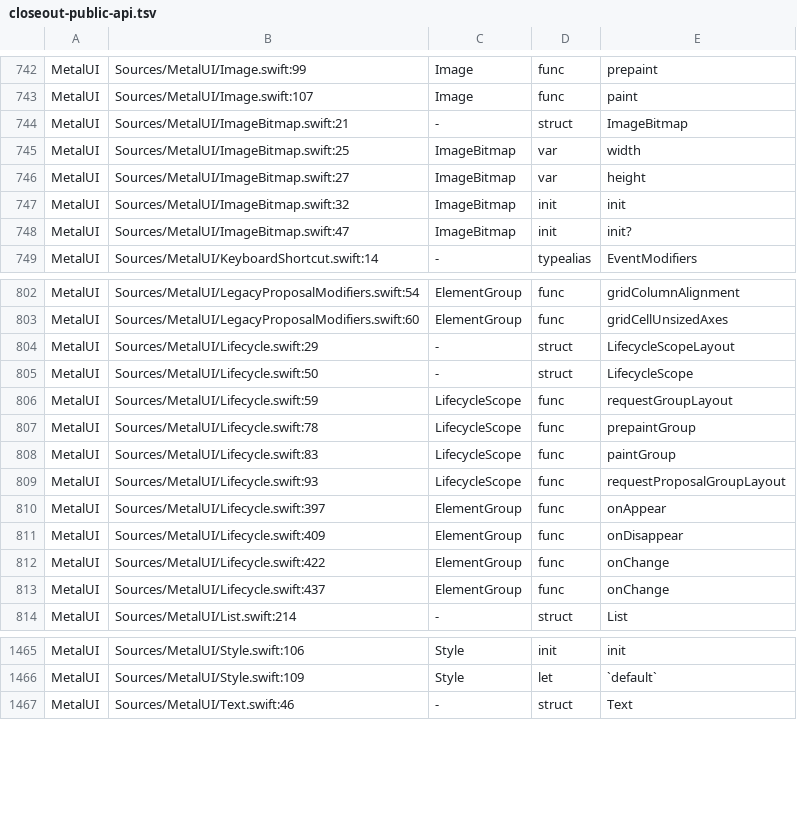
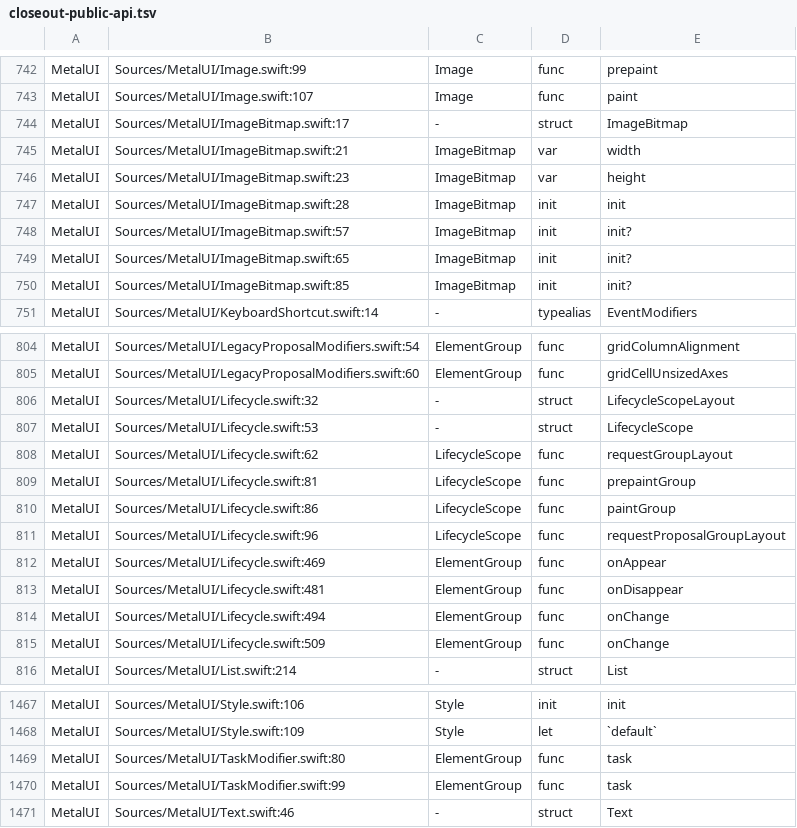
Before and after one commit to mburger89/MetalUI, a TSV file: docs/probes/closeout-public-api.tsv, drawn as a sheet; only a part is shown, gaps mark what is left out.

```diff
--- a/docs/probes/closeout-public-api.tsv
+++ b/docs/probes/closeout-public-api.tsv
@@ -743,7 +743,9 @@ MetalUI	Sources/MetalUI/Image.swift:99	Image	func	prepaint
 MetalUI	Sources/MetalUI/Image.swift:107	Image	func	paint
-MetalUI	Sources/MetalUI/ImageBitmap.swift:21	-	struct	ImageBitmap
-MetalUI	Sources/MetalUI/ImageBitmap.swift:25	ImageBitmap	var	width
-MetalUI	Sources/MetalUI/ImageBitmap.swift:27	ImageBitmap	var	height
-MetalUI	Sources/MetalUI/ImageBitmap.swift:32	ImageBitmap	init	init
-MetalUI	Sources/MetalUI/ImageBitmap.swift:47	ImageBitmap	init	init?
+MetalUI	Sources/MetalUI/ImageBitmap.swift:17	-	struct	ImageBitmap
+MetalUI	Sources/MetalUI/ImageBitmap.swift:21	ImageBitmap	var	width
+MetalUI	Sources/MetalUI/ImageBitmap.swift:23	ImageBitmap	var	height
+MetalUI	Sources/MetalUI/ImageBitmap.swift:28	ImageBitmap	init	init
+MetalUI	Sources/MetalUI/ImageBitmap.swift:57	ImageBitmap	init	init?
+MetalUI	Sources/MetalUI/ImageBitmap.swift:65	ImageBitmap	init	init?
+MetalUI	Sources/MetalUI/ImageBitmap.swift:85	ImageBitmap	init	init?
 MetalUI	Sources/MetalUI/KeyboardShortcut.swift:14	-	typealias	EventModifiers
@@ -803,12 +805,12 @@ MetalUI	Sources/MetalUI/LegacyProposalModifiers.swift:54	ElementGroup	func	gridC
 MetalUI	Sources/MetalUI/LegacyProposalModifiers.swift:60	ElementGroup	func	gridCellUnsizedAxes
-MetalUI	Sources/MetalUI/Lifecycle.swift:29	-	struct	LifecycleScopeLayout
-MetalUI	Sources/MetalUI/Lifecycle.swift:50	-	struct	LifecycleScope
-MetalUI	Sources/MetalUI/Lifecycle.swift:59	LifecycleScope	func	requestGroupLayout
-MetalUI	Sources/MetalUI/Lifecycle.swift:78	LifecycleScope	func	prepaintGroup
-MetalUI	Sources/MetalUI/Lifecycle.swift:83	LifecycleScope	func	paintGroup
-MetalUI	Sources/MetalUI/Lifecycle.swift:93	LifecycleScope	func	requestProposalGroupLayout
-MetalUI	Sources/MetalUI/Lifecycle.swift:397	ElementGroup	func	onAppear
-MetalUI	Sources/MetalUI/Lifecycle.swift:409	ElementGroup	func	onDisappear
-MetalUI	Sources/MetalUI/Lifecycle.swift:422	ElementGroup	func	onChange
-MetalUI	Sources/MetalUI/Lifecycle.swift:437	ElementGroup	func	onChange
+MetalUI	Sources/MetalUI/Lifecycle.swift:32	-	struct	LifecycleScopeLayout
+MetalUI	Sources/MetalUI/Lifecycle.swift:53	-	struct	LifecycleScope
+MetalUI	Sources/MetalUI/Lifecycle.swift:62	LifecycleScope	func	requestGroupLayout
+MetalUI	Sources/MetalUI/Lifecycle.swift:81	LifecycleScope	func	prepaintGroup
+MetalUI	Sources/MetalUI/Lifecycle.swift:86	LifecycleScope	func	paintGroup
+MetalUI	Sources/MetalUI/Lifecycle.swift:96	LifecycleScope	func	requestProposalGroupLayout
+MetalUI	Sources/MetalUI/Lifecycle.swift:469	ElementGroup	func	onAppear
+MetalUI	Sources/MetalUI/Lifecycle.swift:481	ElementGroup	func	onDisappear
+MetalUI	Sources/MetalUI/Lifecycle.swift:494	ElementGroup	func	onChange
+MetalUI	Sources/MetalUI/Lifecycle.swift:509	ElementGroup	func	onChange
 MetalUI	Sources/MetalUI/List.swift:214	-	struct	List
@@ -1466,2 +1468,4 @@ MetalUI	Sources/MetalUI/Style.swift:106	Style	init	init
 MetalUI	Sources/MetalUI/Style.swift:109	Style	let	`default`
+MetalUI	Sources/MetalUI/TaskModifier.swift:80	ElementGroup	func	task
+MetalUI	Sources/MetalUI/TaskModifier.swift:99	ElementGroup	func	task
 MetalUI	Sources/MetalUI/Text.swift:46	-	struct	Text
```
Also changed, not shown: docs/probes/closeout-inventory-map.tsv, 6 other files.
